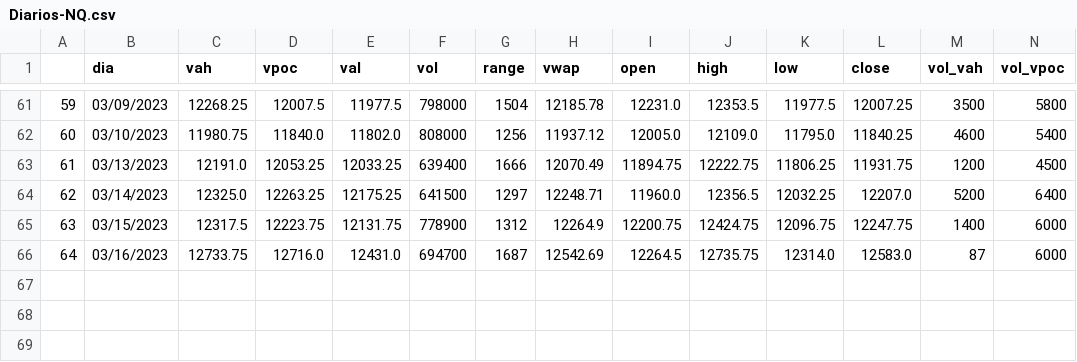
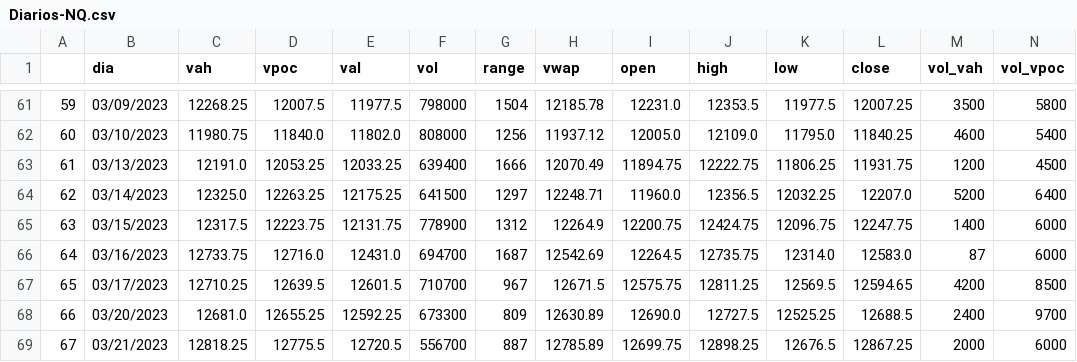
Before and after one commit to jbrass/Dashboard-Trader, a CSV file: Operativa/Diarios-NQ.csv, drawn as a sheet; only a part is shown, gaps mark what is left out; rows hold the shown columns only; the diff names each change by its address in the sheet, - before the commit and + after, or states it on an @@ line.

```diff
--- a/Operativa/Diarios-NQ.csv
+++ b/Operativa/Diarios-NQ.csv
+row 67: 65 | 03/17/2023 | 12710.25 | 12639.5 | 12601.5 | 710700 | 967 | 12671.5 | 12575.75 | 12811.25 | 12569.5 | 12594.65 | 4200 | 8500
+row 68: 66 | 03/20/2023 | 12681.0 | 12655.25 | 12592.25 | 673300 | 809 | 12630.89 | 12690.0 | 12727.5 | 12525.25 | 12688.5 | 2400 | 9700
+row 69: 67 | 03/21/2023 | 12818.25 | 12775.5 | 12720.5 | 556700 | 887 | 12785.89 | 12699.75 | 12898.25 | 12676.5 | 12867.25 | 2000 | 6000
```
Also changed, not shown: Operativa/Diarios-ES.csv, Operativa/Semanal-ES.csv, 14 other files.
